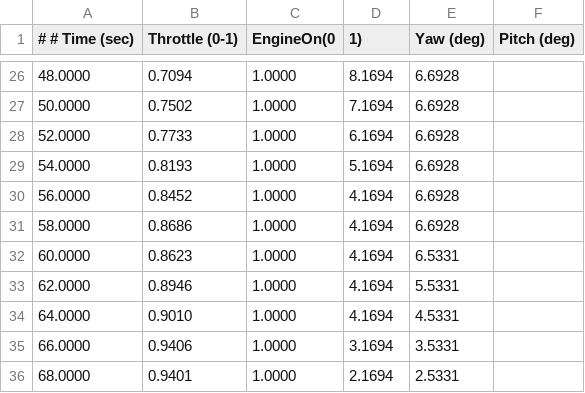
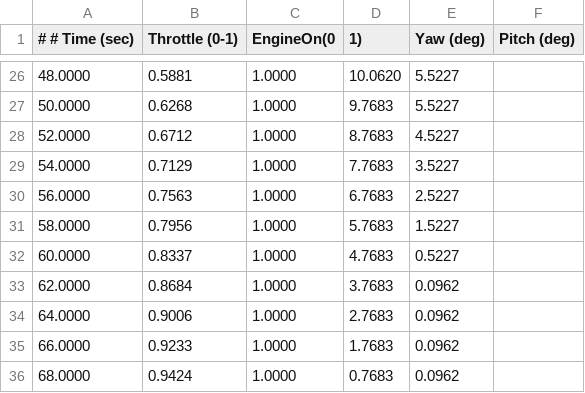
Before and after one commit to ericman314/dynamic-optimization, a CSV file: rocket/stepTests/offlineController-output.csv, drawn as a sheet; only a part is shown, gaps mark what is left out; the diff covers the shown part only.

```diff
--- a/rocket/stepTests/offlineController-output.csv
+++ b/rocket/stepTests/offlineController-output.csv
@@ -26,11 +26,11 @@
-48.0000, 0.7094, 1.0000, 8.1694, 6.6928
-50.0000, 0.7502, 1.0000, 7.1694, 6.6928
-52.0000, 0.7733, 1.0000, 6.1694, 6.6928
-54.0000, 0.8193, 1.0000, 5.1694, 6.6928
-56.0000, 0.8452, 1.0000, 4.1694, 6.6928
-58.0000, 0.8686, 1.0000, 4.1694, 6.6928
-60.0000, 0.8623, 1.0000, 4.1694, 6.5331
-62.0000, 0.8946, 1.0000, 4.1694, 5.5331
-64.0000, 0.9010, 1.0000, 4.1694, 4.5331
-66.0000, 0.9406, 1.0000, 3.1694, 3.5331
-68.0000, 0.9401, 1.0000, 2.1694, 2.5331
+48.0000, 0.5881, 1.0000, 10.0620, 5.5227
+50.0000, 0.6268, 1.0000, 9.7683, 5.5227
+52.0000, 0.6712, 1.0000, 8.7683, 4.5227
+54.0000, 0.7129, 1.0000, 7.7683, 3.5227
+56.0000, 0.7563, 1.0000, 6.7683, 2.5227
+58.0000, 0.7956, 1.0000, 5.7683, 1.5227
+60.0000, 0.8337, 1.0000, 4.7683, 0.5227
+62.0000, 0.8684, 1.0000, 3.7683, 0.0962
+64.0000, 0.9006, 1.0000, 2.7683, 0.0962
+66.0000, 0.9233, 1.0000, 1.7683, 0.0962
+68.0000, 0.9424, 1.0000, 0.7683, 0.0962
```
Also changed, not shown: 63 edited cells elsewhere in this file, rocket/offlineController output.csv, 2 other files.
